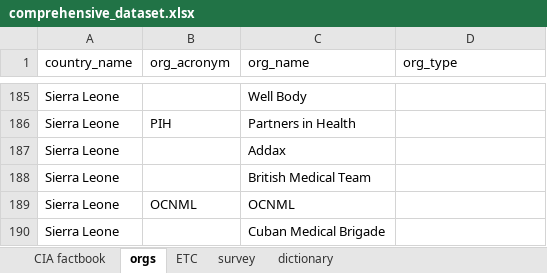
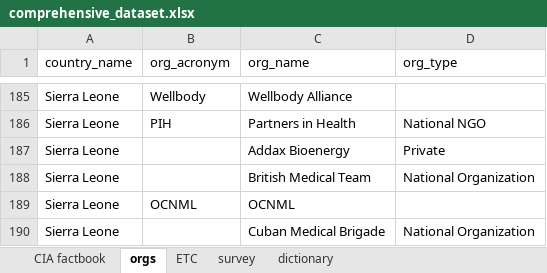
Before and after one commit to codeAligned/Relational-Database-Ebola-Data, an Excel workbook: lab1/datasets/comprehensive_dataset.xlsx, sheet orgs, drawn as a sheet; only a part is shown, gaps mark what is left out; values as stored, in another font and other column widths than the file's, no borders; the diff covers the shown part only; the diff names each change by its address in the sheet, - before the commit and + after, or states it on an @@ line.

```diff
--- a/lab1/datasets/comprehensive_dataset.xlsx (sheet orgs)
+++ b/lab1/datasets/comprehensive_dataset.xlsx (sheet orgs)
-B185 (org_acronym): (empty)
+B185 (org_acronym): Wellbody
-C185 (org_name): Well Body
+C185 (org_name): Wellbody Alliance
-D186 (org_type): (empty)
+D186 (org_type): National NGO
-C187 (org_name): Addax
+C187 (org_name): Addax Bioenergy
-D187 (org_type): (empty)
+D187 (org_type): Private
-D188 (org_type): (empty)
+D188 (org_type): National Organization
-D190 (org_type): (empty)
+D190 (org_type): National Organization
```
Also changed, not shown: 23 edited cells elsewhere in this sheet, 1 other file.
